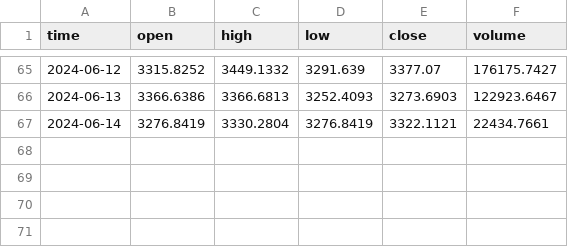
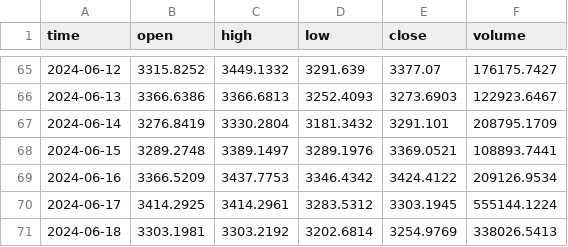
Before and after one commit to farischaudhry/pendle-analysis, a CSV file: data/eETH/etherfi_eETH_Dec_pt_ohlcv_data.csv, drawn as a sheet; only a part is shown, gaps mark what is left out.

```diff
--- a/data/eETH/etherfi_eETH_Dec_pt_ohlcv_data.csv
+++ b/data/eETH/etherfi_eETH_Dec_pt_ohlcv_data.csv
@@ -66,2 +66,6 @@ time,open,high,low,close,volume
 2024-06-13,3366.6386,3366.6813,3252.4093,3273.6903,122923.6467
-2024-06-14,3276.8419,3330.2804,3276.8419,3322.1121,22434.7661
+2024-06-14,3276.8419,3330.2804,3181.3432,3291.101,208795.1709
+2024-06-15,3289.2748,3389.1497,3289.1976,3369.0521,108893.7441
+2024-06-16,3366.5209,3437.7753,3346.4342,3424.4122,209126.9534
+2024-06-17,3414.2925,3414.2961,3283.5312,3303.1945,555144.1224
+2024-06-18,3303.1981,3303.2192,3202.6814,3254.9769,338026.5413
```
Also changed, not shown: data/eETH/etherfi_eETH_Jun_pt_ohlcv_data.csv, data/eETH/etherfi_eETH_Sep_pt_ohlcv_data.csv, 20 other files.
